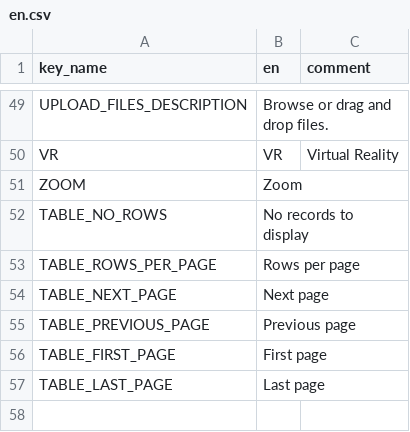
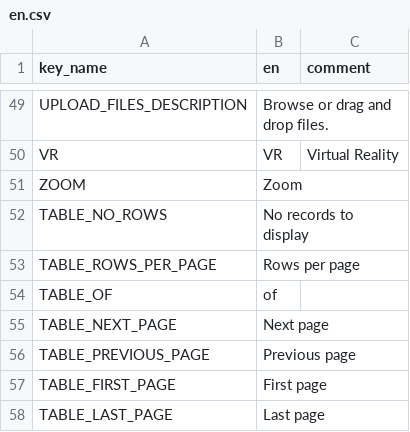
Before and after one commit to terraware/web-components, a CSV file: src/strings/csv/en.csv, drawn as a sheet; only a part is shown, gaps mark what is left out; the diff names each change by its address in the sheet, - before the commit and + after, or states it on an @@ line.

```diff
--- a/src/strings/csv/en.csv
+++ b/src/strings/csv/en.csv
+row 54: TABLE_OF | of
```
Also changed, not shown: src/strings/csv/es.csv, src/strings/csv/fr.csv, 3 other files.
